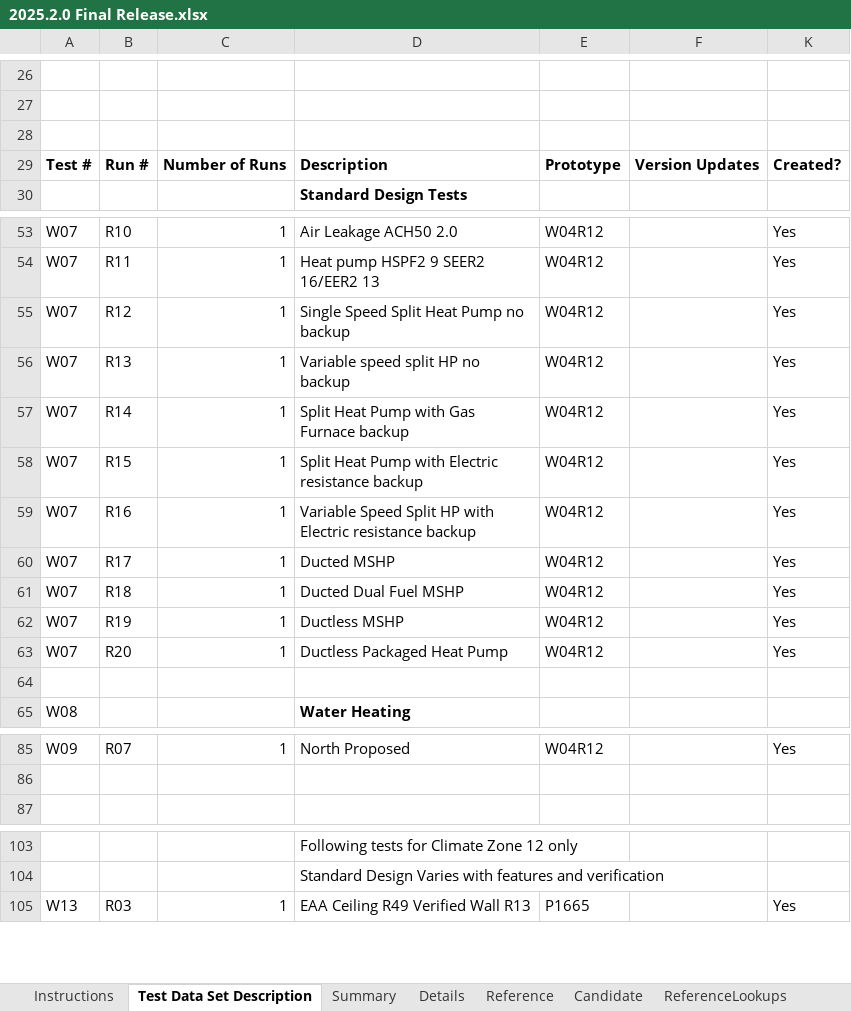
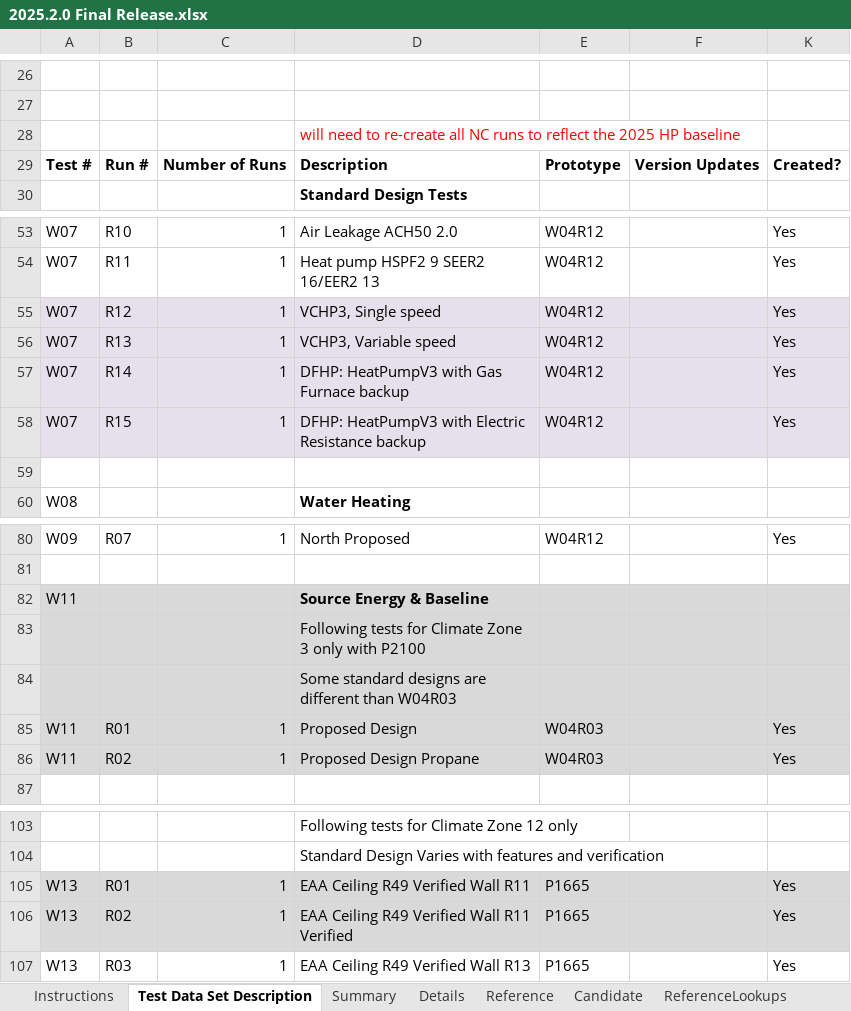
Before and after one commit to joesinger12/Sample-CBECC-Public-Mirror-from-Dev, an Excel workbook: Projects/2025/SingleFamily_TDS/2025.2.0 Final Release.xlsx, sheet Test Data Set Description, drawn as a sheet; only a part is shown, gaps mark what is left out; values as stored, in another font and other column widths than the file's, no borders; charts and pictures not drawn; removed rows and columns are numbered as before the commit, all else as after; the diff covers the shown part only; the diff names each change by its address in the sheet, - before the commit and + after, or states it on an @@ line.

```diff
--- a/Projects/2025/SingleFamily_TDS/2025.2.0 Final Release.xlsx (sheet Test Data Set Description)
+++ b/Projects/2025/SingleFamily_TDS/2025.2.0 Final Release.xlsx (sheet Test Data Set Description)
-D28: (empty)
+D28: will need to re-create all NC runs to reflect the 2025 HP baseline
-A55:F58 fill: none
+A55:F58 fill: #E6E0EC
-D55: Single Speed Split Heat Pump no backup
+D55: VCHP3, Single speed
-K55:K58 fill: none
+K55:K58 fill: #E6E0EC
-D56: Variable speed split HP no backup
+D56: VCHP3, Variable speed
-D57: Split Heat Pump with Gas Furnace backup
+D57: DFHP: HeatPumpV3 with Gas Furnace backup
-D58: Split Heat Pump with Electric resistance backup
+D58: DFHP: HeatPumpV3 with Electric Resistance backup
-row 59: W07 | R16 | 1 | Variable Speed Split HP with Electric resistance backup | W04R12 |  | Yes
-row 60: W07 | R17 | 1 | Ducted MSHP | W04R12 |  | Yes
-row 61: W07 | R18 | 1 | Ducted Dual Fuel MSHP | W04R12 |  | Yes
-row 62: W07 | R19 | 1 | Ductless MSHP | W04R12 |  | Yes
-row 63: W07 | R20 | 1 | Ductless Packaged Heat Pump | W04R12 |  | Yes
+row 82: W11 |  |  | Source Energy & Baseline
+row 83:  |  |  | Following tests for Climate Zone 3 only with P2100
+row 84:  |  |  | Some standard designs are different than W04R03
+row 85: W11 | R01 | 1 | Proposed Design | W04R03 |  | Yes
+row 86: W11 | R02 | 1 | Proposed Design Propane | W04R03 |  | Yes
+row 105: W13 | R01 | 1 | EAA Ceiling R49 Verified Wall R11 | P1665 |  | Yes
+row 106: W13 | R02 | 1 | EAA Ceiling R49 Verified Wall R11 Verified | P1665 |  | Yes
```
Also changed, not shown: 1 edited cell elsewhere in this sheet, sheet Candidate, sheet Reference, sheet Details, sheet CandidateLookups, sheet ReferenceLookups, sheet Summary, 1 more sheet, formulas that keep their value, 27 other files.
